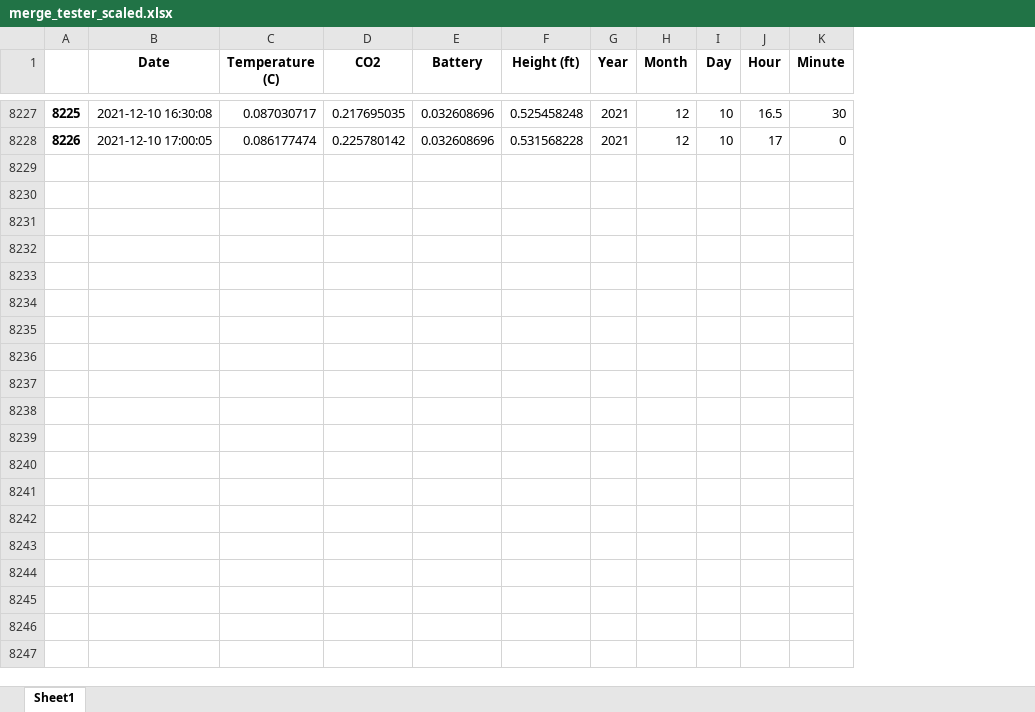
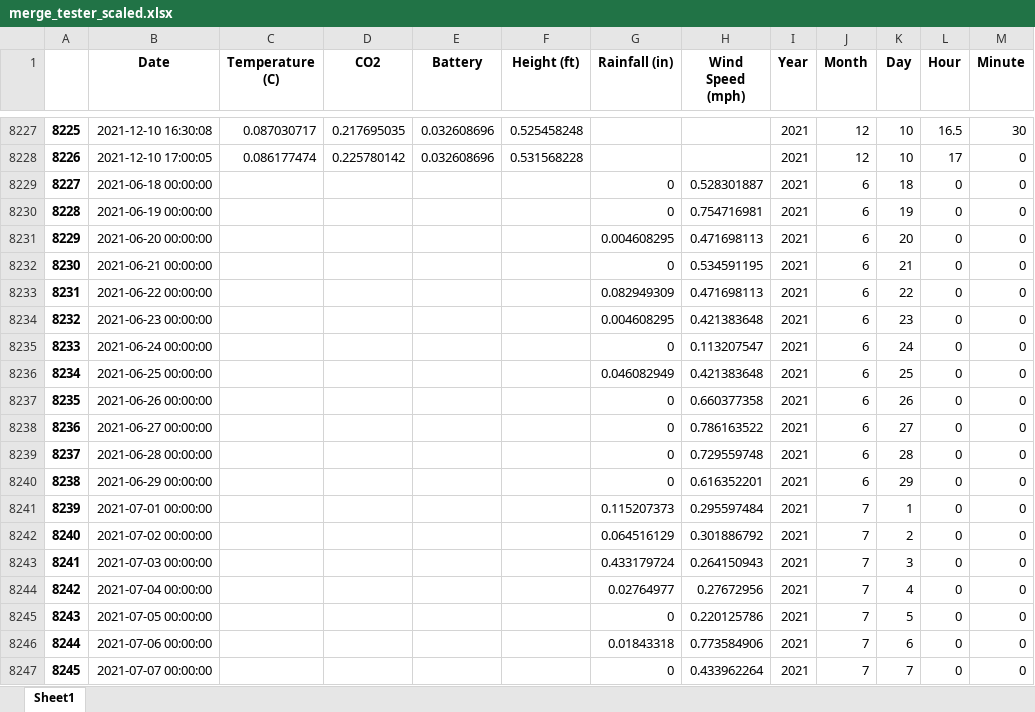
Before and after one commit to icyeung/SEAGRANT_OA_WQ_Data_Visualization, an Excel workbook: merge_tester_scaled.xlsx, sheet Sheet1, drawn as a sheet; only a part is shown, gaps mark what is left out; values as stored, in another font and other column widths than the file's, no borders; the diff covers the shown part only; the diff names each change by its address in the sheet, - before the commit and + after, or states it on an @@ line.

Commit message:
includes scaled weather data for dataframe for matlab

```diff
--- a/merge_tester_scaled.xlsx (sheet Sheet1)
+++ b/merge_tester_scaled.xlsx (sheet Sheet1)
+column G (Rainfall (in)), empty
+column H (Wind Speed (mph)), empty
+row 8229: 8227 | 2021-06-18 00:00:00 |  |  |  |  | 0 | 0.528301887 | 2021 | 6 | 18 | 0 | 0
+row 8230: 8228 | 2021-06-19 00:00:00 |  |  |  |  | 0 | 0.754716981 | 2021 | 6 | 19 | 0 | 0
+row 8231: 8229 | 2021-06-20 00:00:00 |  |  |  |  | 0.004608295 | 0.471698113 | 2021 | 6 | 20 | 0 | 0
+row 8232: 8230 | 2021-06-21 00:00:00 |  |  |  |  | 0 | 0.534591195 | 2021 | 6 | 21 | 0 | 0
+row 8233: 8231 | 2021-06-22 00:00:00 |  |  |  |  | 0.082949309 | 0.471698113 | 2021 | 6 | 22 | 0 | 0
+row 8234: 8232 | 2021-06-23 00:00:00 |  |  |  |  | 0.004608295 | 0.421383648 | 2021 | 6 | 23 | 0 | 0
+row 8235: 8233 | 2021-06-24 00:00:00 |  |  |  |  | 0 | 0.113207547 | 2021 | 6 | 24 | 0 | 0
+row 8236: 8234 | 2021-06-25 00:00:00 |  |  |  |  | 0.046082949 | 0.421383648 | 2021 | 6 | 25 | 0 | 0
+row 8237: 8235 | 2021-06-26 00:00:00 |  |  |  |  | 0 | 0.660377358 | 2021 | 6 | 26 | 0 | 0
+row 8238: 8236 | 2021-06-27 00:00:00 |  |  |  |  | 0 | 0.786163522 | 2021 | 6 | 27 | 0 | 0
+row 8239: 8237 | 2021-06-28 00:00:00 |  |  |  |  | 0 | 0.729559748 | 2021 | 6 | 28 | 0 | 0
+row 8240: 8238 | 2021-06-29 00:00:00 |  |  |  |  | 0 | 0.616352201 | 2021 | 6 | 29 | 0 | 0
+row 8241: 8239 | 2021-07-01 00:00:00 |  |  |  |  | 0.115207373 | 0.295597484 | 2021 | 7 | 1 | 0 | 0
+row 8242: 8240 | 2021-07-02 00:00:00 |  |  |  |  | 0.064516129 | 0.301886792 | 2021 | 7 | 2 | 0 | 0
+row 8243: 8241 | 2021-07-03 00:00:00 |  |  |  |  | 0.433179724 | 0.264150943 | 2021 | 7 | 3 | 0 | 0
+row 8244: 8242 | 2021-07-04 00:00:00 |  |  |  |  | 0.02764977 | 0.27672956 | 2021 | 7 | 4 | 0 | 0
+row 8245: 8243 | 2021-07-05 00:00:00 |  |  |  |  | 0 | 0.220125786 | 2021 | 7 | 5 | 0 | 0
+row 8246: 8244 | 2021-07-06 00:00:00 |  |  |  |  | 0.01843318 | 0.773584906 | 2021 | 7 | 6 | 0 | 0
+row 8247: 8245 | 2021-07-07 00:00:00 |  |  |  |  | 0 | 0.433962264 | 2021 | 7 | 7 | 0 | 0
```
Also changed, not shown: 153 added rows elsewhere in this sheet, merge_tester.xlsx, pco2_Data_Compiled.xlsx, 3 other files.
